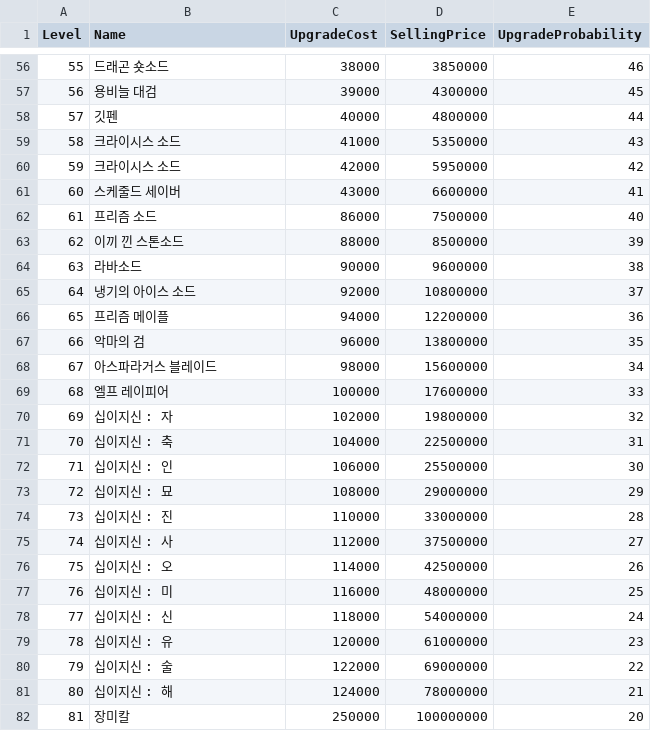
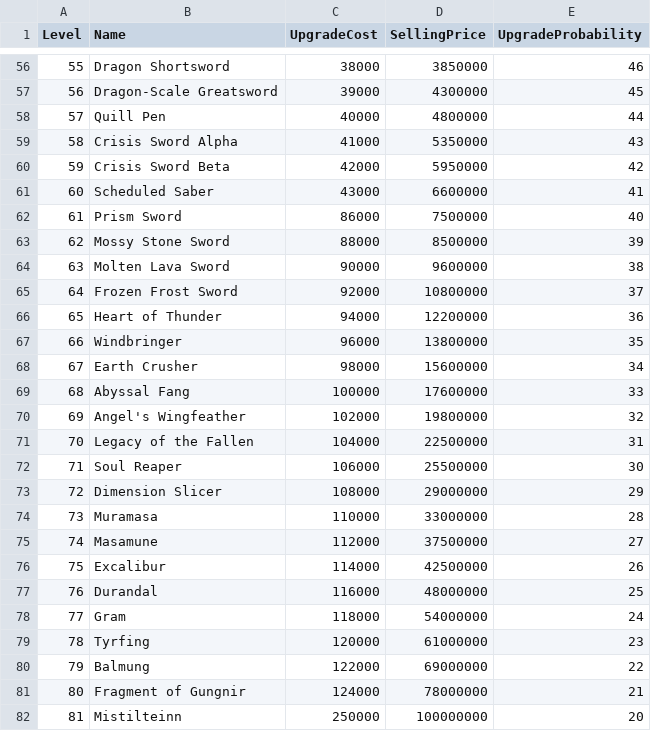
Before and after one commit to Hyeonjoon/BlacksmithClicker, a CSV file: SwordList.csv, drawn as a sheet; only a part is shown, gaps mark what is left out; the diff covers the shown part only.

```diff
--- a/SwordList.csv
+++ b/SwordList.csv
@@ -56,27 +56,27 @@ Level,Name,UpgradeCost,SellingPrice,UpgradeProbability
-55,드래곤 숏소드,38000,3850000,46
-56,용비늘 대검,39000,4300000,45
-57,깃펜,40000,4800000,44
-58,크라이시스 소드,41000,5350000,43
-59,크라이시스 소드,42000,5950000,42
-60,스케줄드 세이버,43000,6600000,41
-61,프리즘 소드,86000,7500000,40
-62,이끼 낀 스톤소드,88000,8500000,39
-63,라바소드,90000,9600000,38
-64,냉기의 아이스 소드,92000,10800000,37
-65,프리즘 메이플,94000,12200000,36
-66,악마의 검,96000,13800000,35
-67,아스파라거스 블레이드,98000,15600000,34
-68,엘프 레이피어,100000,17600000,33
-69,십이지신 : 자,102000,19800000,32
-70,십이지신 : 축,104000,22500000,31
-71,십이지신 : 인,106000,25500000,30
-72,십이지신 : 묘,108000,29000000,29
-73,십이지신 : 진,110000,33000000,28
-74,십이지신 : 사,112000,37500000,27
-75,십이지신 : 오,114000,42500000,26
-76,십이지신 : 미,116000,48000000,25
-77,십이지신 : 신,118000,54000000,24
-78,십이지신 : 유,120000,61000000,23
-79,십이지신 : 술,122000,69000000,22
-80,십이지신 : 해,124000,78000000,21
-81,장미칼,250000,100000000,20
+55,Dragon Shortsword,38000,3850000,46
+56,Dragon-Scale Greatsword,39000,4300000,45
+57,Quill Pen,40000,4800000,44
+58,Crisis Sword Alpha,41000,5350000,43
+59,Crisis Sword Beta,42000,5950000,42
+60,Scheduled Saber,43000,6600000,41
+61,Prism Sword,86000,7500000,40
+62,Mossy Stone Sword,88000,8500000,39
+63,Molten Lava Sword,90000,9600000,38
+64,Frozen Frost Sword,92000,10800000,37
+65,Heart of Thunder,94000,12200000,36
+66,Windbringer,96000,13800000,35
+67,Earth Crusher,98000,15600000,34
+68,Abyssal Fang,100000,17600000,33
+69,Angel's Wingfeather,102000,19800000,32
+70,Legacy of the Fallen,104000,22500000,31
+71,Soul Reaper,106000,25500000,30
+72,Dimension Slicer,108000,29000000,29
+73,Muramasa,110000,33000000,28
+74,Masamune,112000,37500000,27
+75,Excalibur,114000,42500000,26
+76,Durandal,116000,48000000,25
+77,Gram,118000,54000000,24
+78,Tyrfing,120000,61000000,23
+79,Balmung,122000,69000000,22
+80,Fragment of Gungnir,124000,78000000,21
+81,Mistilteinn,250000,100000000,20
```
Also changed, not shown: 73 edited cells elsewhere in this file, 3 other files.
